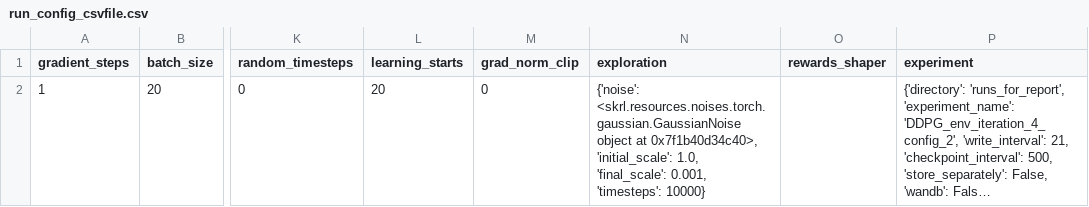
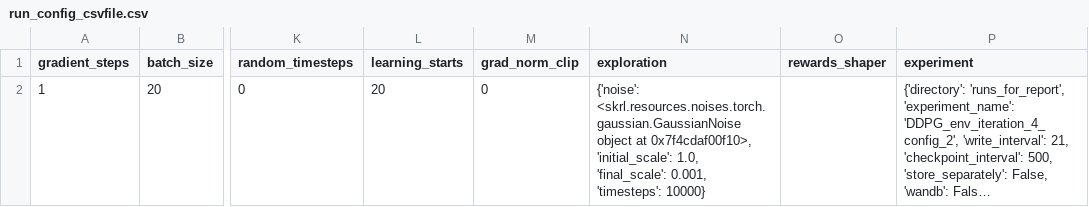
Before and after one commit to kasperfg16/p8_sewbot, a CSV file: runs_for_report/DDPG_env_iteration_4_config_2/run_config_csvfile.csv, drawn as a sheet; only a part is shown, gaps mark what is left out; long unchanged cells end in …; the diff names each change by its address in the sheet, - before the commit and + after, or states it on an @@ line.

```diff
--- a/runs_for_report/DDPG_env_iteration_4_config_2/run_config_csvfile.csv
+++ b/runs_for_report/DDPG_env_iteration_4_config_2/run_config_csvfile.csv
-N2 (exploration): …object at 0x7f1b40d34c40>, 'initial_scale': 1.0,…
+N2 (exploration): …object at 0x7f4cdaf00f10>, 'initial_scale': 1.0,…
```
